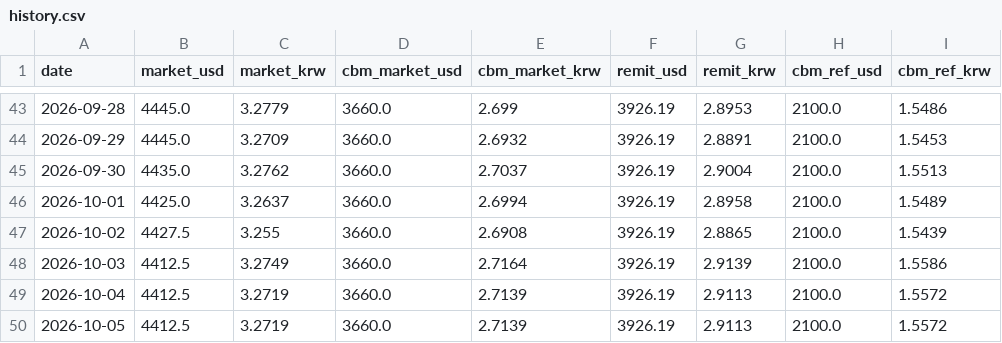
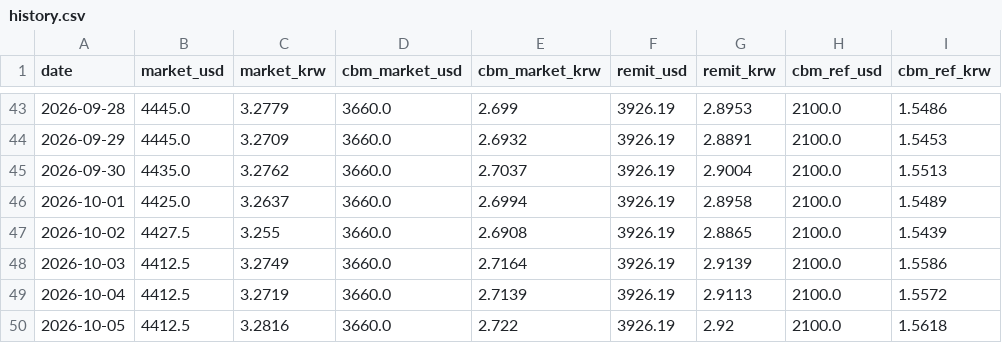
Before and after one commit to park1004di/mmk-cal, a CSV file: history.csv, drawn as a sheet; only a part is shown, gaps mark what is left out.

```diff
--- a/history.csv
+++ b/history.csv
@@ -49,2 +49,2 @@
 2026-10-04,4412.5,3.2719,3660.0,2.7139,3926.19,2.9113,2100.0,1.5572
-2026-10-05,4412.5,3.2719,3660.0,2.7139,3926.19,2.9113,2100.0,1.5572
+2026-10-05,4412.5,3.2816,3660.0,2.722,3926.19,2.92,2100.0,1.5618
```
Also changed, not shown: 5 other files.
